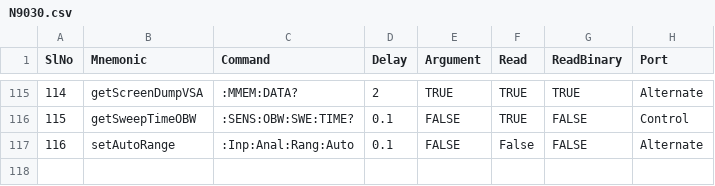
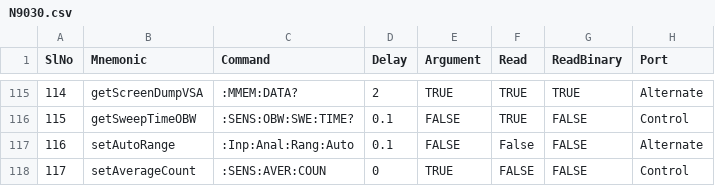
Before and after one commit to narayanraogs/PRISM, a CSV file: server/driver/instructions/N9030.csv, drawn as a sheet; only a part is shown, gaps mark what is left out.

```diff
--- a/server/driver/instructions/N9030.csv
+++ b/server/driver/instructions/N9030.csv
@@ -117 +117,2 @@ SlNo,Mnemonic,Command,Delay,Argument,Read,ReadBinary,Port
 116,setAutoRange,:Inp:Anal:Rang:Auto,0.1,FALSE,False,FALSE,Alternate
+117,setAverageCount,:SENS:AVER:COUN,0,TRUE,FALSE,FALSE,Control
```
Also changed, not shown: 4 other files.
